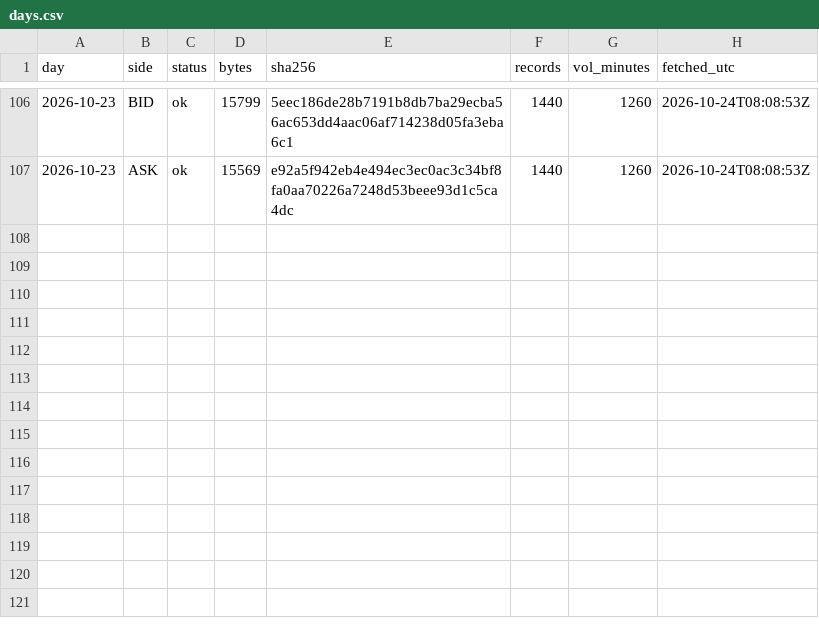
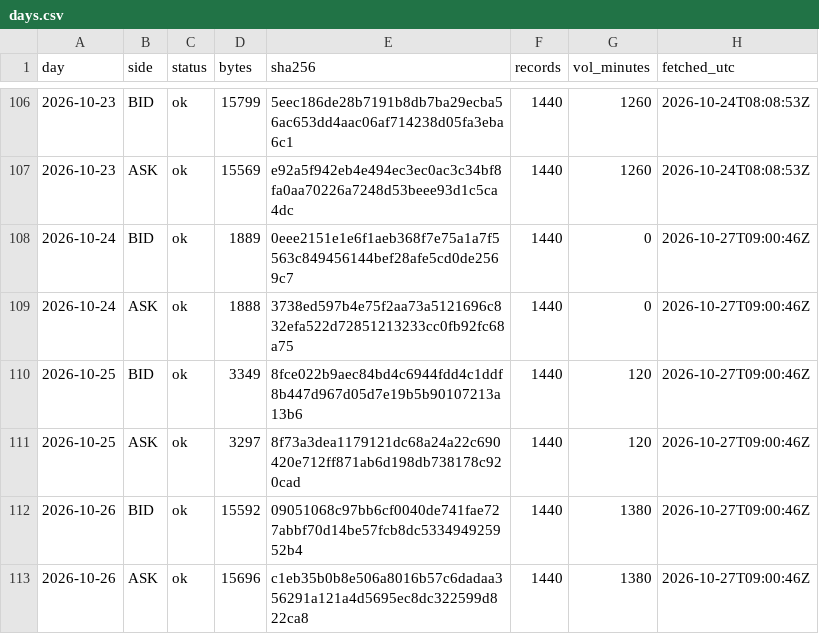
Before and after one commit to Mohamedalhaaj/gold-forward-watch, a CSV file: data/system/days.csv, drawn as a sheet; only a part is shown, gaps mark what is left out; the diff names each change by its address in the sheet, - before the commit and + after, or states it on an @@ line.

```diff
--- a/data/system/days.csv
+++ b/data/system/days.csv
+row 108: 2026-10-24 | BID | ok | 1889 | 0eee2151e1e6f1aeb368f7e75a1a7f5563c849456144bef28afe5cd0de2569c7 | 1440 | 0 | 2026-10-27T09:00:46Z
+row 109: 2026-10-24 | ASK | ok | 1888 | 3738ed597b4e75f2aa73a5121696c832efa522d72851213233cc0fb92fc68a75 | 1440 | 0 | 2026-10-27T09:00:46Z
+row 110: 2026-10-25 | BID | ok | 3349 | 8fce022b9aec84bd4c6944fdd4c1ddf8b447d967d05d7e19b5b90107213a13b6 | 1440 | 120 | 2026-10-27T09:00:46Z
+row 111: 2026-10-25 | ASK | ok | 3297 | 8f73a3dea1179121dc68a24a22c690420e712ff871ab6d198db738178c920cad | 1440 | 120 | 2026-10-27T09:00:46Z
+row 112: 2026-10-26 | BID | ok | 15592 | 09051068c97bb6cf0040de741fae727abbf70d14be57fcb8dc533494925952b4 | 1440 | 1380 | 2026-10-27T09:00:46Z
+row 113: 2026-10-26 | ASK | ok | 15696 | c1eb35b0b8e506a8016b57c6dadaa356291a121a4d5695ec8dc322599d822ca8 | 1440 | 1380 | 2026-10-27T09:00:46Z
```
Also changed, not shown: data/system/forecasts.csv, data/system/rechecks.csv, 10 other files.
